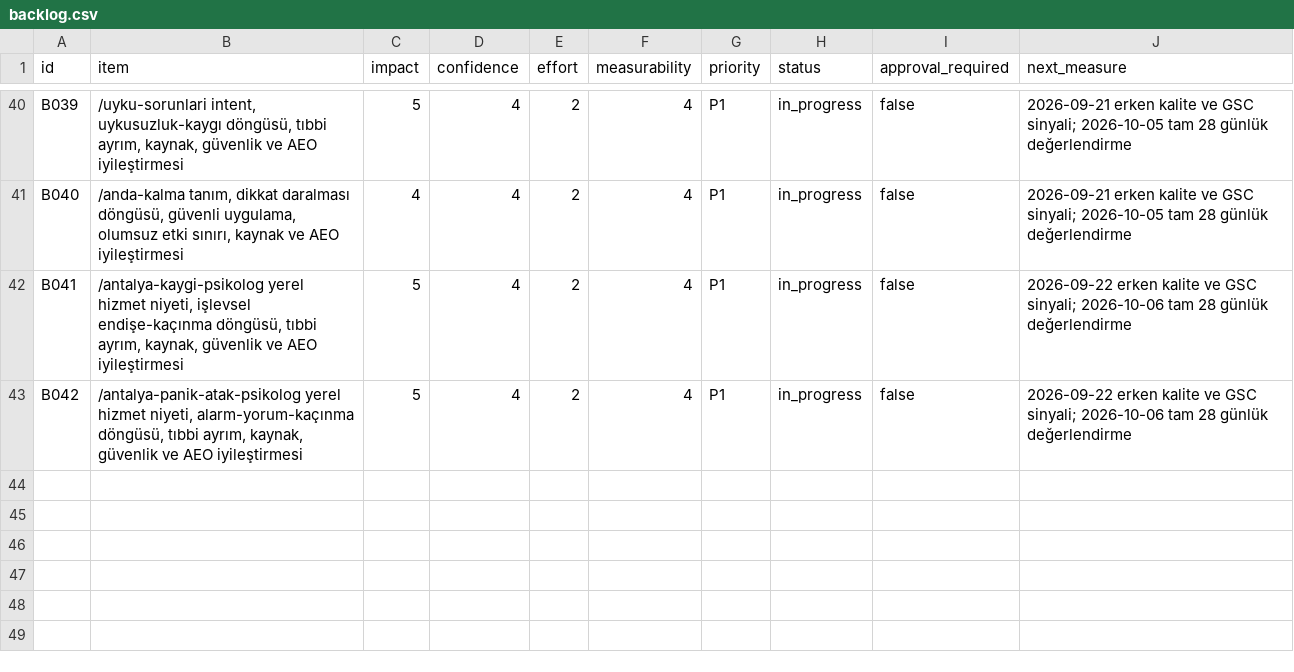
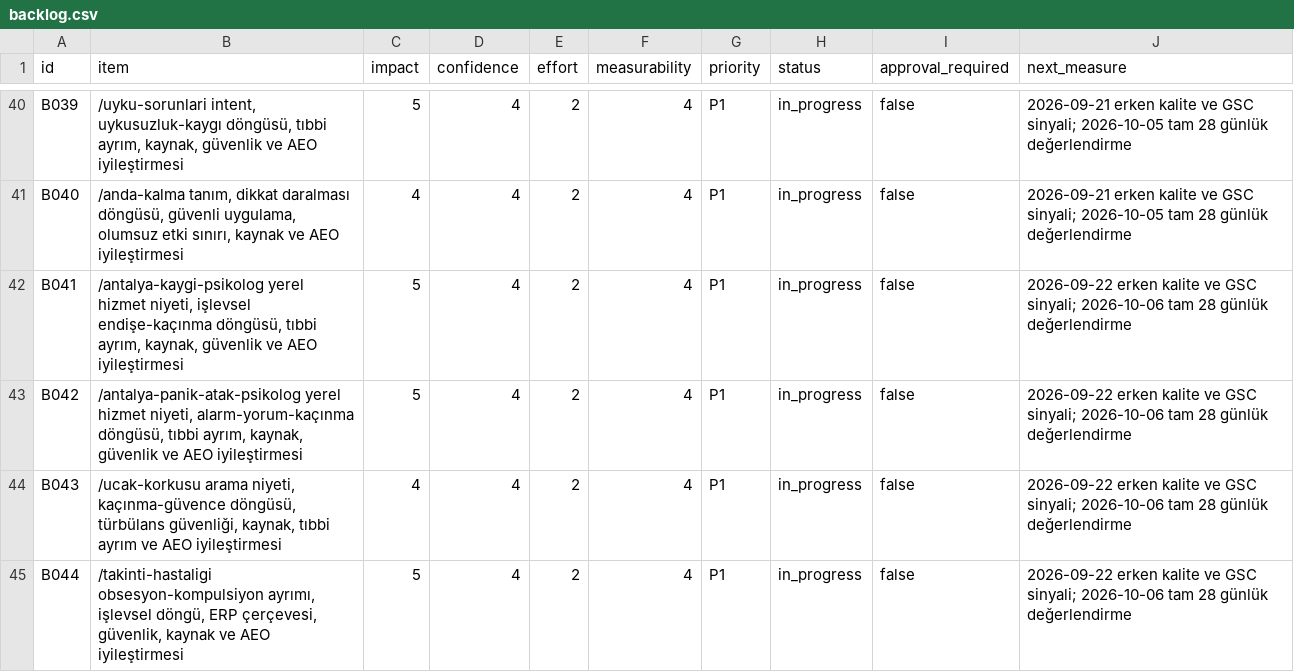
Before and after one commit to omeratapamukcu-ops/atapamukcu.com, a CSV file: seo-ops/backlog.csv, drawn as a sheet; only a part is shown, gaps mark what is left out; the diff names each change by its address in the sheet, - before the commit and + after, or states it on an @@ line.

```diff
--- a/seo-ops/backlog.csv
+++ b/seo-ops/backlog.csv
+row 44: B043 | /ucak-korkusu arama niyeti, kaçınma-güvence döngüsü, türbülans güvenliği, kaynak, tıbbi ayrım ve AEO iyileştirmesi | 4 | 4 | 2 | 4 | P1 | in_progress | false | 2026-09-22 erken kalite ve GSC sinyali; 2026-10-06 tam 28 günlük değerlendirme
+row 45: B044 | /takinti-hastaligi obsesyon-kompulsiyon ayrımı, işlevsel döngü, ERP çerçevesi, güvenlik, kaynak ve AEO iyileştirmesi | 5 | 4 | 2 | 4 | P1 | in_progress | false | 2026-09-22 erken kalite ve GSC sinyali; 2026-10-06 tam 28 günlük değerlendirme
```
Also changed, not shown: seo-ops/measurements.csv, seo-ops/query-portfolio.csv, 7 other files.
